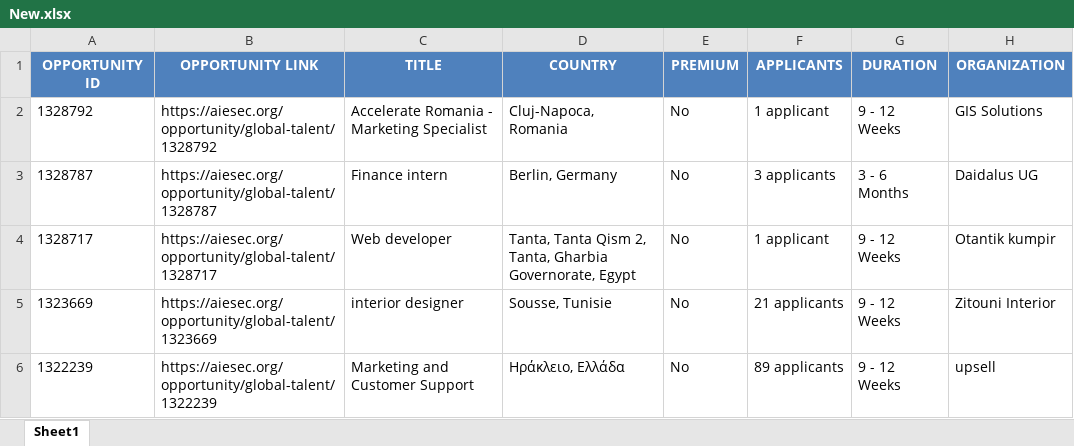
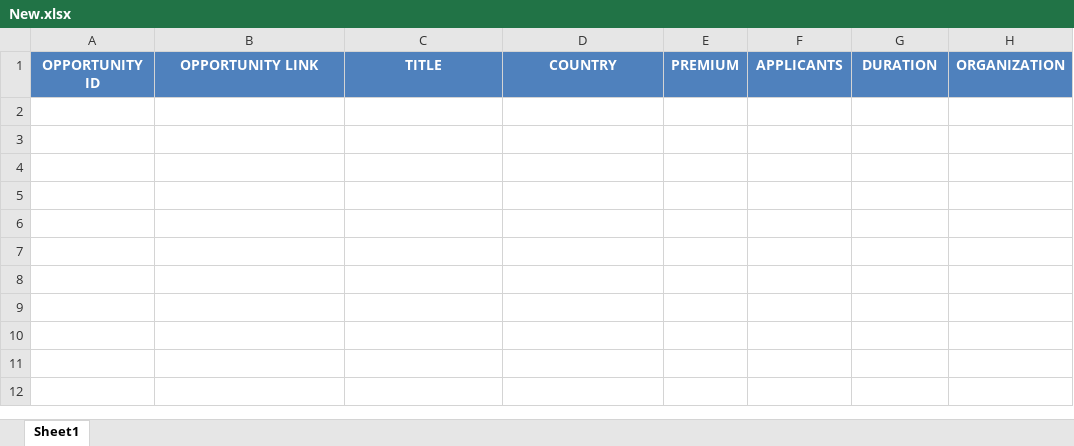
Before and after one commit to IbrahiimHassan/AIESEC_GUC, an Excel workbook: New.xlsx, sheet Sheet1, drawn as a sheet; values as stored, in another font and other column widths than the file's, no borders; the diff names each change by its address in the sheet, - before the commit and + after, or states it on an @@ line.

```diff
--- a/New.xlsx (sheet Sheet1)
+++ b/New.xlsx (sheet Sheet1)
-row 2: 1328792 | https://aiesec.org/opportunity/global-talent/1328792 | Accelerate Romania - Marketing Specialist | Cluj-Napoca, Romania | No | 1 applicant | 9 - 12 Weeks | GIS Solutions
-row 3: 1328787 | https://aiesec.org/opportunity/global-talent/1328787 | Finance intern | Berlin, Germany | No | 3 applicants | 3 - 6 Months | Daidalus UG
-row 4: 1328717 | https://aiesec.org/opportunity/global-talent/1328717 | Web developer | Tanta, Tanta Qism 2, Tanta, Gharbia Governorate, Egypt | No | 1 applicant | 9 - 12 Weeks | Otantik kumpir
-row 5: 1323669 | https://aiesec.org/opportunity/global-talent/1323669 | interior designer | Sousse, Tunisie | No | 21 applicants | 9 - 12 Weeks | Zitouni Interior
-row 6: 1322239 | https://aiesec.org/opportunity/global-talent/1322239 | Marketing and Customer Support | Ηράκλειο, Ελλάδα | No | 89 applicants | 9 - 12 Weeks | upsell
```
Also changed, not shown: Today.xlsx, 1 other file.
